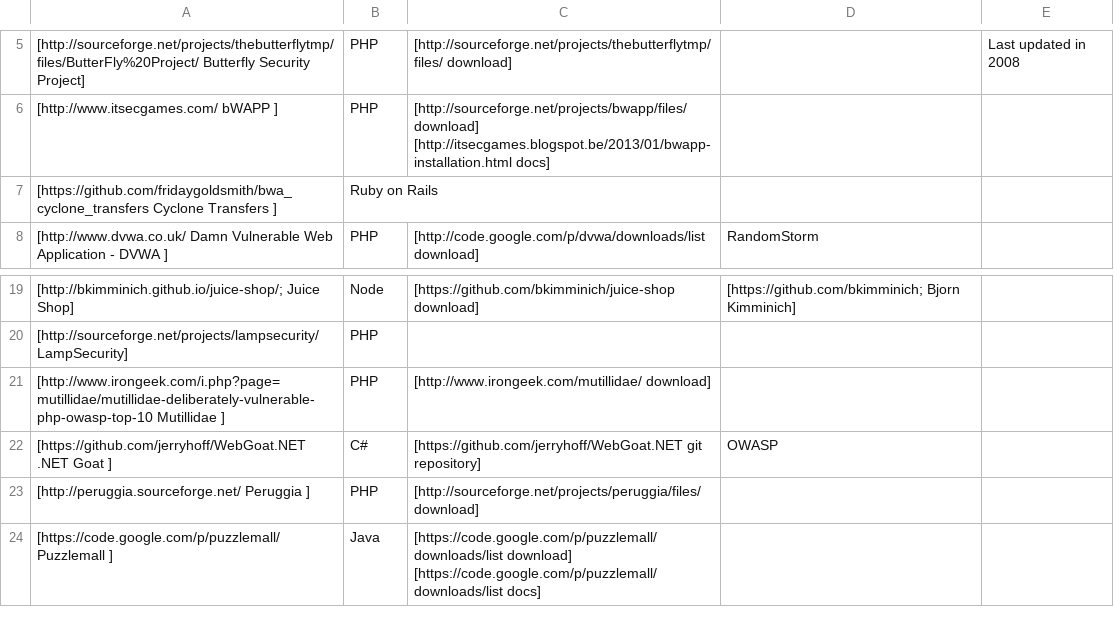
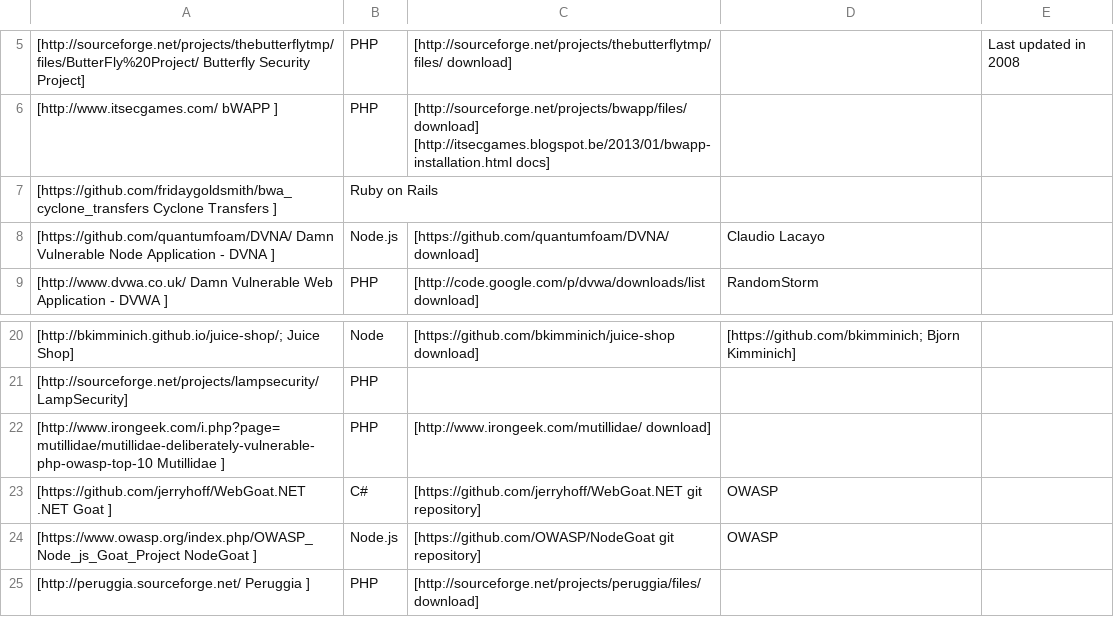
Before and after one commit to OWASP/OWASP-VWAD, a TSV file: src/offline.tsv, drawn as a sheet; only a part is shown, gaps mark what is left out; the shorter side is filled out with more unchanged rows; the diff names each change by its address in the sheet, - before the commit and + after, or states it on an @@ line.

Commit message:
Fixed layout and added DVNA & NodeGoat

```diff
--- a/src/offline.tsv
+++ b/src/offline.tsv
+row 8: [https://github.com/quantumfoam/DVNA/ Damn Vulnerable Node Application - DVNA ] | Node.js | [https://github.com/quantumfoam/DVNA/ download] | Claudio Lacayo
+row 24: [https://www.owasp.org/index.php/OWASP_Node_js_Goat_Project NodeGoat ] | Node.js | [https://github.com/OWASP/NodeGoat git repository] | OWASP
```
Also changed, not shown: src/vm-iso.tsv.
